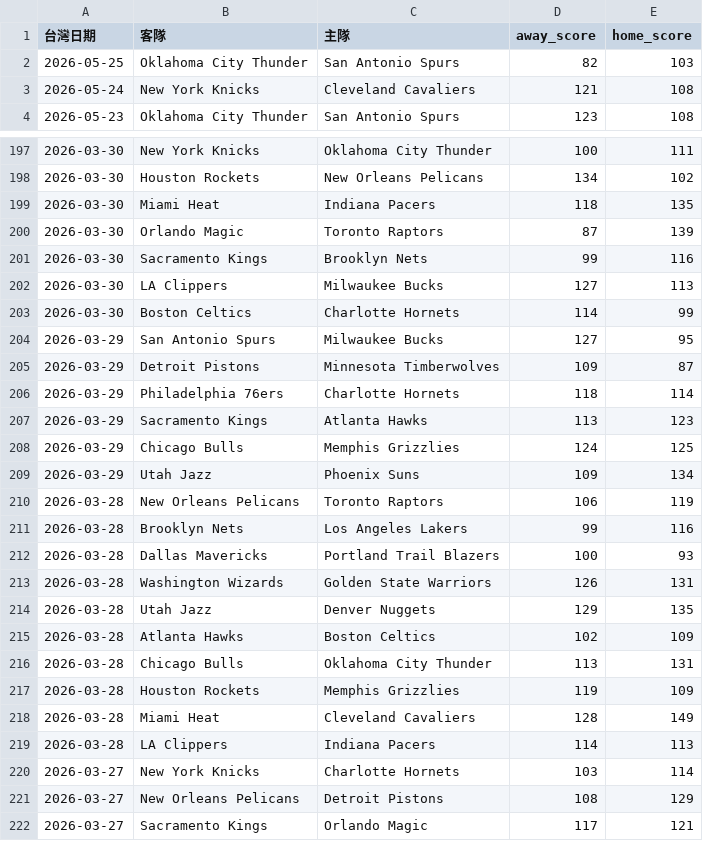
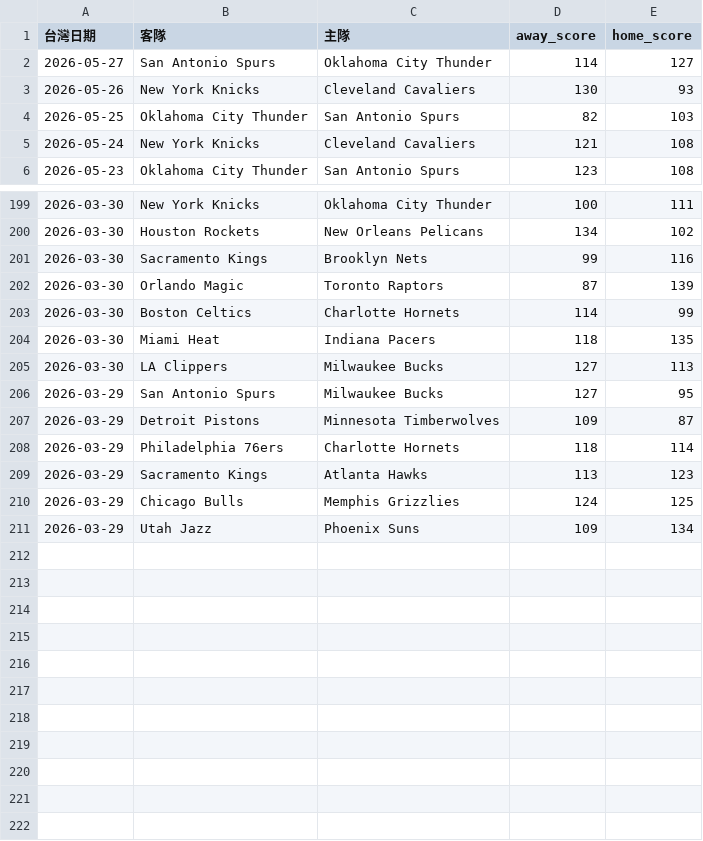
Before and after one commit to zxbcv2689-source/NBA-betting-project, a CSV file: data/recent_games_cache.csv, drawn as a sheet; only a part is shown, gaps mark what is left out; the diff covers the shown part only.

```diff
--- a/data/recent_games_cache.csv
+++ b/data/recent_games_cache.csv
@@ -1,2 +1,4 @@
 台灣日期,客隊,主隊,away_score,home_score
+2026-05-27,San Antonio Spurs,Oklahoma City Thunder,114,127
+2026-05-26,New York Knicks,Cleveland Cavaliers,130,93
 2026-05-25,Oklahoma City Thunder,San Antonio Spurs,82,103
@@ -198,7 +200,7 @@
 2026-03-30,Houston Rockets,New Orleans Pelicans,134,102
+2026-03-30,Sacramento Kings,Brooklyn Nets,99,116
+2026-03-30,Orlando Magic,Toronto Raptors,87,139
+2026-03-30,Boston Celtics,Charlotte Hornets,114,99
 2026-03-30,Miami Heat,Indiana Pacers,118,135
-2026-03-30,Orlando Magic,Toronto Raptors,87,139
-2026-03-30,Sacramento Kings,Brooklyn Nets,99,116
 2026-03-30,LA Clippers,Milwaukee Bucks,127,113
-2026-03-30,Boston Celtics,Charlotte Hornets,114,99
 2026-03-29,San Antonio Spurs,Milwaukee Bucks,127,95
@@ -209,14 +211 @@
 2026-03-29,Utah Jazz,Phoenix Suns,109,134
-2026-03-28,New Orleans Pelicans,Toronto Raptors,106,119
-2026-03-28,Brooklyn Nets,Los Angeles Lakers,99,116
-2026-03-28,Dallas Mavericks,Portland Trail Blazers,100,93
-2026-03-28,Washington Wizards,Golden State Warriors,126,131
-2026-03-28,Utah Jazz,Denver Nuggets,129,135
-2026-03-28,Atlanta Hawks,Boston Celtics,102,109
-2026-03-28,Chicago Bulls,Oklahoma City Thunder,113,131
-2026-03-28,Houston Rockets,Memphis Grizzlies,119,109
-2026-03-28,Miami Heat,Cleveland Cavaliers,128,149
-2026-03-28,LA Clippers,Indiana Pacers,114,113
-2026-03-27,New York Knicks,Charlotte Hornets,103,114
-2026-03-27,New Orleans Pelicans,Detroit Pistons,108,129
-2026-03-27,Sacramento Kings,Orlando Magic,117,121
```
Also changed, not shown: 61 moved rows elsewhere in this file, data/espn_day_cache.csv, data/prediction_log_v3.csv, 1 other file.
